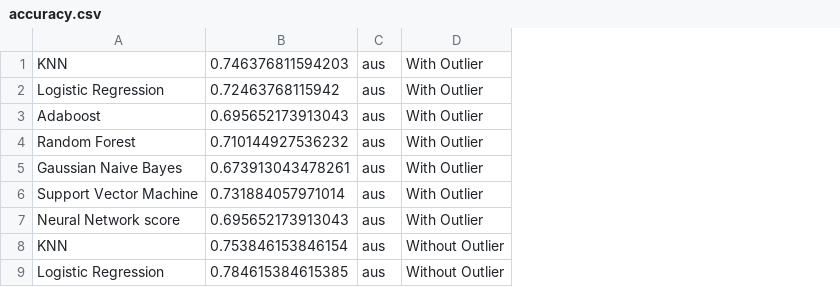
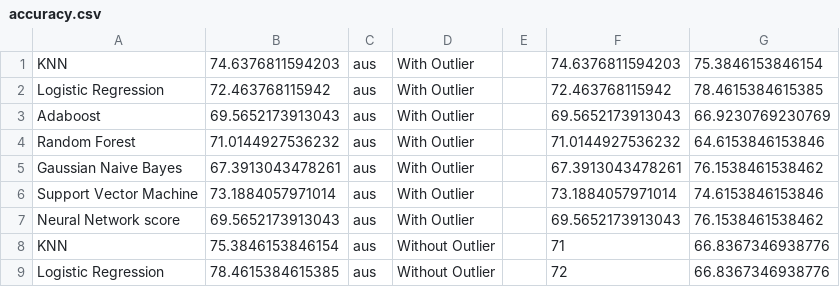
Before and after one commit to rishabhpahuja/Credit-Score-, a CSV file: accuracy.csv, drawn as a sheet; only a part is shown; removed rows and columns are numbered as before the commit, all else as after; the diff names each change by its address in the sheet, - before the commit and + after, or states it on an @@ line.

```diff
--- a/accuracy.csv
+++ b/accuracy.csv
-column B, rows 1-9: 0.746376811594203 | 0.72463768115942 | 0.695652173913043 | 0.710144927536232 | 0.673913043478261 | 0.731884057971014 | 0.695652173913043 | 0.753846153846154 | 0.784615384615385
+column B, rows 1-9: 74.6376811594203 | 72.463768115942 | 69.5652173913043 | 71.0144927536232 | 67.3913043478261 | 73.1884057971014 | 69.5652173913043 | 75.3846153846154 | 78.4615384615385
+column E, empty
+column F, rows 1-9: 74.6376811594203 | 72.463768115942 | 69.5652173913043 | 71.0144927536232 | 67.3913043478261 | 73.1884057971014 | 69.5652173913043 | 71 | 72
+column G, rows 1-9: 75.3846153846154 | 78.4615384615385 | 66.9230769230769 | 64.6153846153846 | 76.1538461538462 | 74.6153846153846 | 76.1538461538462 | 66.8367346938776 | 66.8367346938776
```
Also changed, not shown: 16 other files.
